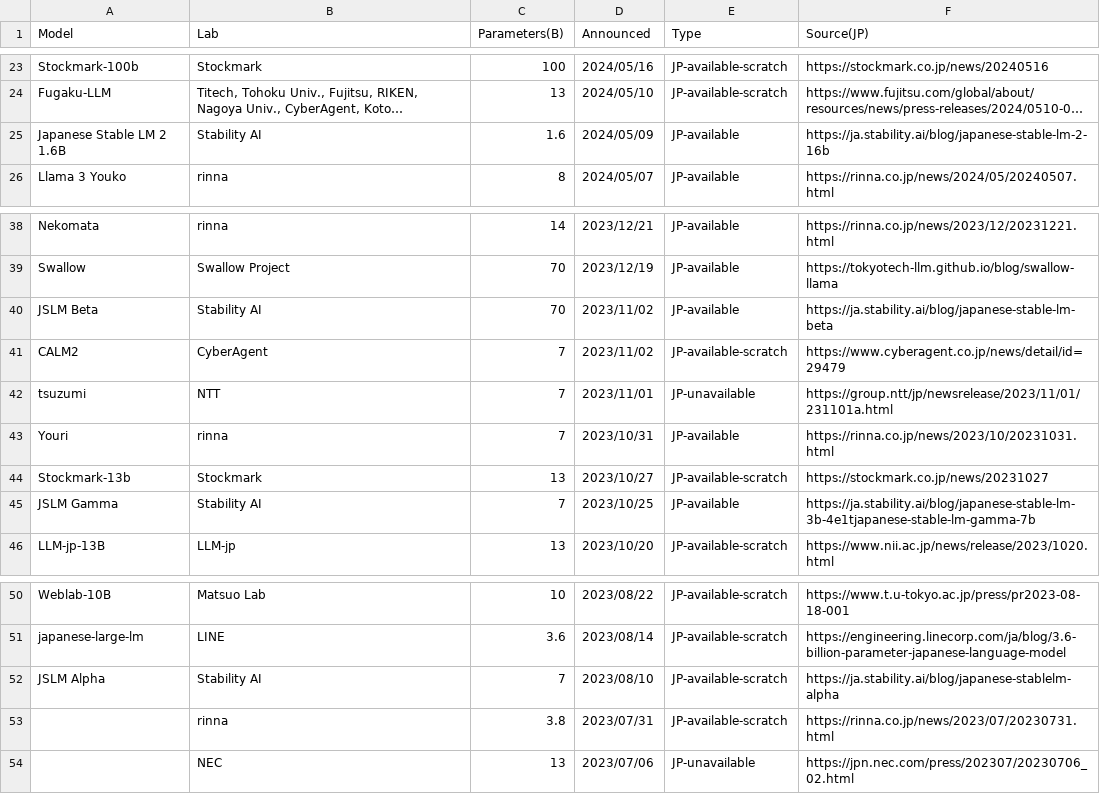
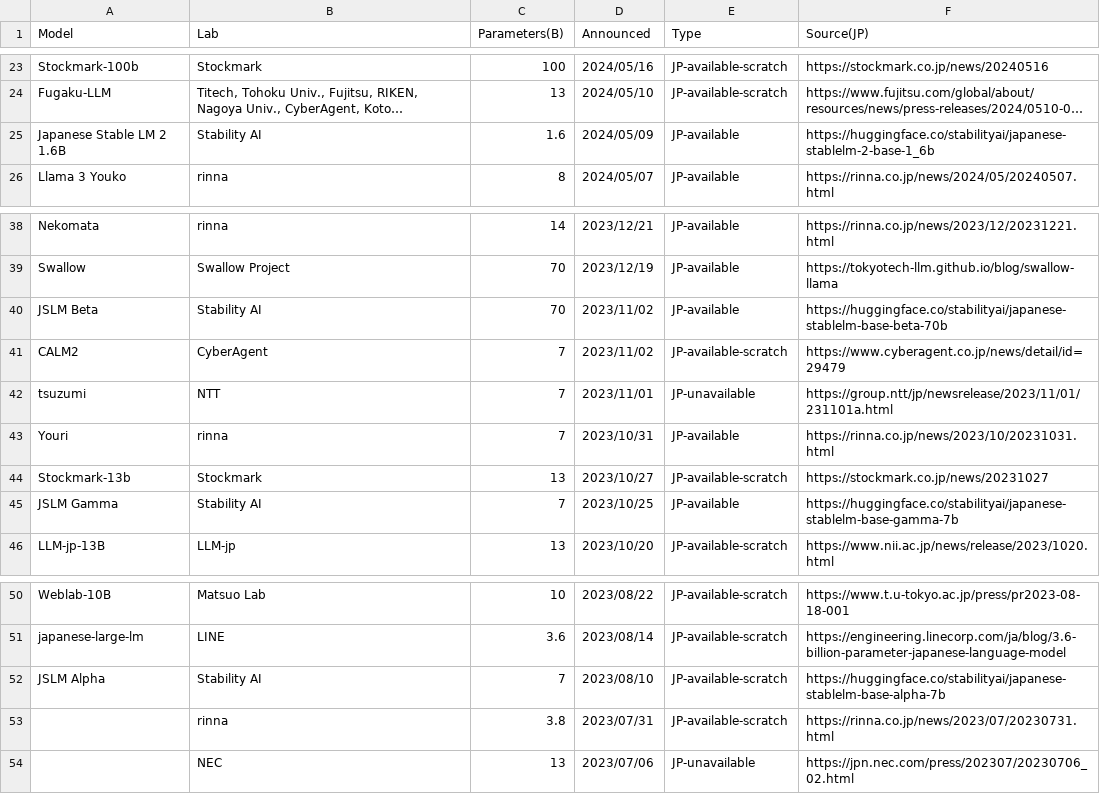
Before and after one commit to llm-jp/awesome-japanese-llm, a CSV file: figures/scripts/parameter_size_overview_ja.csv, drawn as a sheet; only a part is shown, gaps mark what is left out; long unchanged cells end in …; the diff names each change by its address in the sheet, - before the commit and + after, or states it on an @@ line.

```diff
--- a/figures/scripts/parameter_size_overview_ja.csv
+++ b/figures/scripts/parameter_size_overview_ja.csv
-F25 (Source(JP)): https://ja.stability.ai/blog/japanese-stable-lm-2-16b
+F25 (Source(JP)): https://huggingface.co/stabilityai/japanese-stablelm-2-base-1_6b
-F40 (Source(JP)): https://ja.stability.ai/blog/japanese-stable-lm-beta
+F40 (Source(JP)): https://huggingface.co/stabilityai/japanese-stablelm-base-beta-70b
-F45 (Source(JP)): https://ja.stability.ai/blog/japanese-stable-lm-3b-4e1tjapanese-stable-lm-gamma-7b
+F45 (Source(JP)): https://huggingface.co/stabilityai/japanese-stablelm-base-gamma-7b
-F52 (Source(JP)): https://ja.stability.ai/blog/japanese-stablelm-alpha
+F52 (Source(JP)): https://huggingface.co/stabilityai/japanese-stablelm-base-alpha-7b
```
Also changed, not shown: 3 other files.
